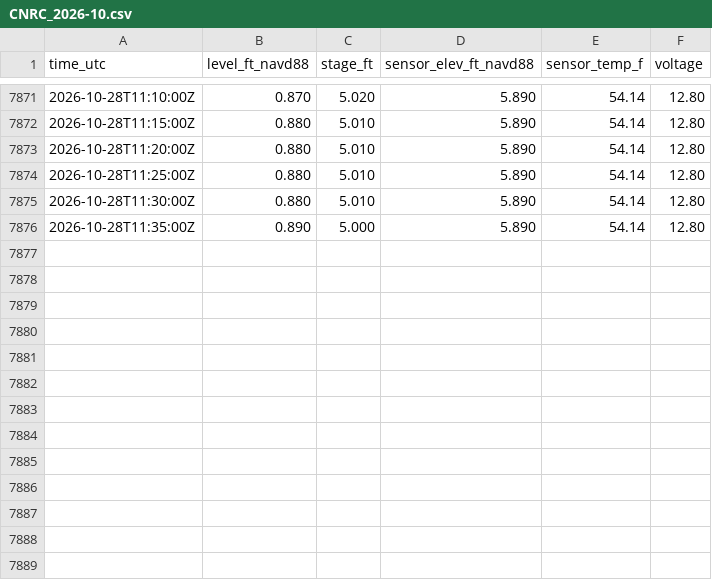
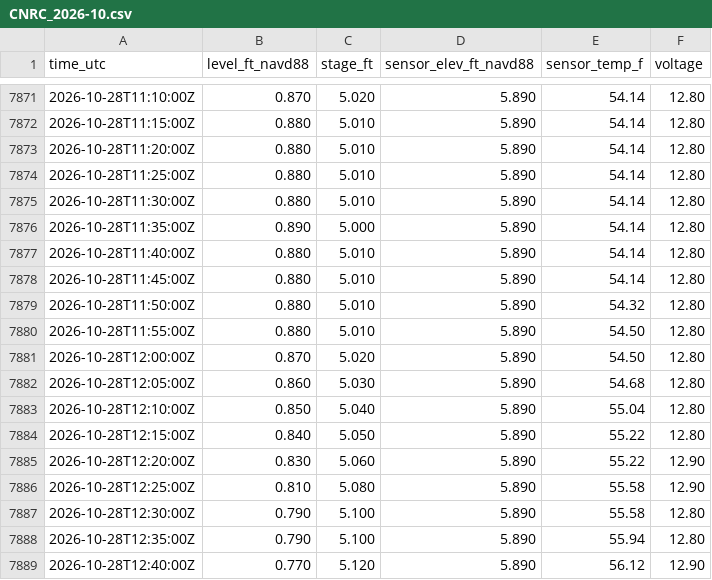
Before and after one commit to DerekLoftis/tidewatch_archive, a CSV file: tidewatch_site/greenstream/CNRC_2026-10.csv, drawn as a sheet; only a part is shown, gaps mark what is left out.

```diff
--- a/tidewatch_site/greenstream/CNRC_2026-10.csv
+++ b/tidewatch_site/greenstream/CNRC_2026-10.csv
@@ -7876 +7876,14 @@ time_utc,level_ft_navd88,stage_ft,sensor_elev_ft_navd88,sensor_temp_f,voltage
 2026-10-28T11:35:00Z,0.890,5.000,5.890,54.14,12.80
+2026-10-28T11:40:00Z,0.880,5.010,5.890,54.14,12.80
+2026-10-28T11:45:00Z,0.880,5.010,5.890,54.14,12.80
+2026-10-28T11:50:00Z,0.880,5.010,5.890,54.32,12.80
+2026-10-28T11:55:00Z,0.880,5.010,5.890,54.50,12.80
+2026-10-28T12:00:00Z,0.870,5.020,5.890,54.50,12.80
+2026-10-28T12:05:00Z,0.860,5.030,5.890,54.68,12.80
+2026-10-28T12:10:00Z,0.850,5.040,5.890,55.04,12.80
+2026-10-28T12:15:00Z,0.840,5.050,5.890,55.22,12.80
+2026-10-28T12:20:00Z,0.830,5.060,5.890,55.22,12.90
+2026-10-28T12:25:00Z,0.810,5.080,5.890,55.58,12.90
+2026-10-28T12:30:00Z,0.790,5.100,5.890,55.58,12.80
+2026-10-28T12:35:00Z,0.790,5.100,5.890,55.94,12.80
+2026-10-28T12:40:00Z,0.770,5.120,5.890,56.12,12.90
```
Also changed, not shown: tidewatch_site/nwps/ALEV_2026-10.csv, tidewatch_site/nwps/ARPV_2026-10.csv, 36 other files.
